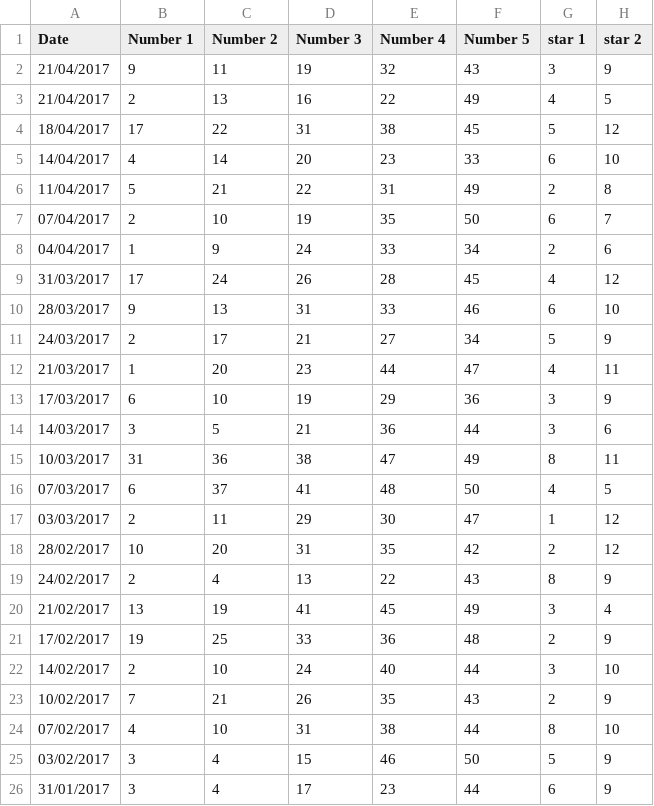
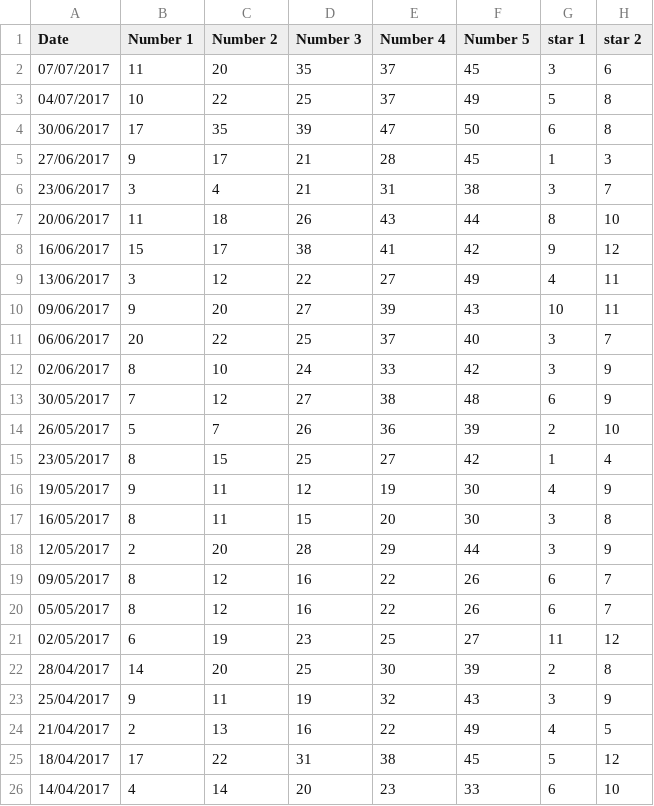
Before and after one commit to begemot57/JavaRepo, a CSV file: JavaTestProject/files/EuroMillionsGameData.csv, drawn as a sheet; only a part is shown; the shorter side is filled out with more unchanged rows.

```diff
--- a/JavaTestProject/files/EuroMillionsGameData.csv
+++ b/JavaTestProject/files/EuroMillionsGameData.csv
@@ -1,3 +1,24 @@
 Date;Number 1;Number 2;Number 3;Number 4;Number 5;star 1;star 2
-21/04/2017;9;11;19;32;43;3;9
+07/07/2017;11;20;35;37;45;3;6
+04/07/2017;10;22;25;37;49;5;8
+30/06/2017;17;35;39;47;50;6;8
+27/06/2017;9;17;21;28;45;1;3
+23/06/2017;3;4;21;31;38;3;7
+20/06/2017;11;18;26;43;44;8;10
+16/06/2017;15;17;38;41;42;9;12
+13/06/2017;3;12;22;27;49;4;11
+09/06/2017;9;20;27;39;43;10;11
+06/06/2017;20;22;25;37;40;3;7
+02/06/2017;8;10;24;33;42;3;9
+30/05/2017;7;12;27;38;48;6;9
+26/05/2017;5;7;26;36;39;2;10
+23/05/2017;8;15;25;27;42;1;4
+19/05/2017;9;11;12;19;30;4;9
+16/05/2017;8;11;15;20;30;3;8
+12/05/2017;2;20;28;29;44;3;9
+09/05/2017;8;12;16;22;26;6;7
+05/05/2017;8;12;16;22;26;6;7
+02/05/2017;6;19;23;25;27;11;12
+28/04/2017;14;20;25;30;39;2;8
+25/04/2017;9;11;19;32;43;3;9
 21/04/2017;2;13;16;22;49;4;5
```
Also changed, not shown: 4 other files.
